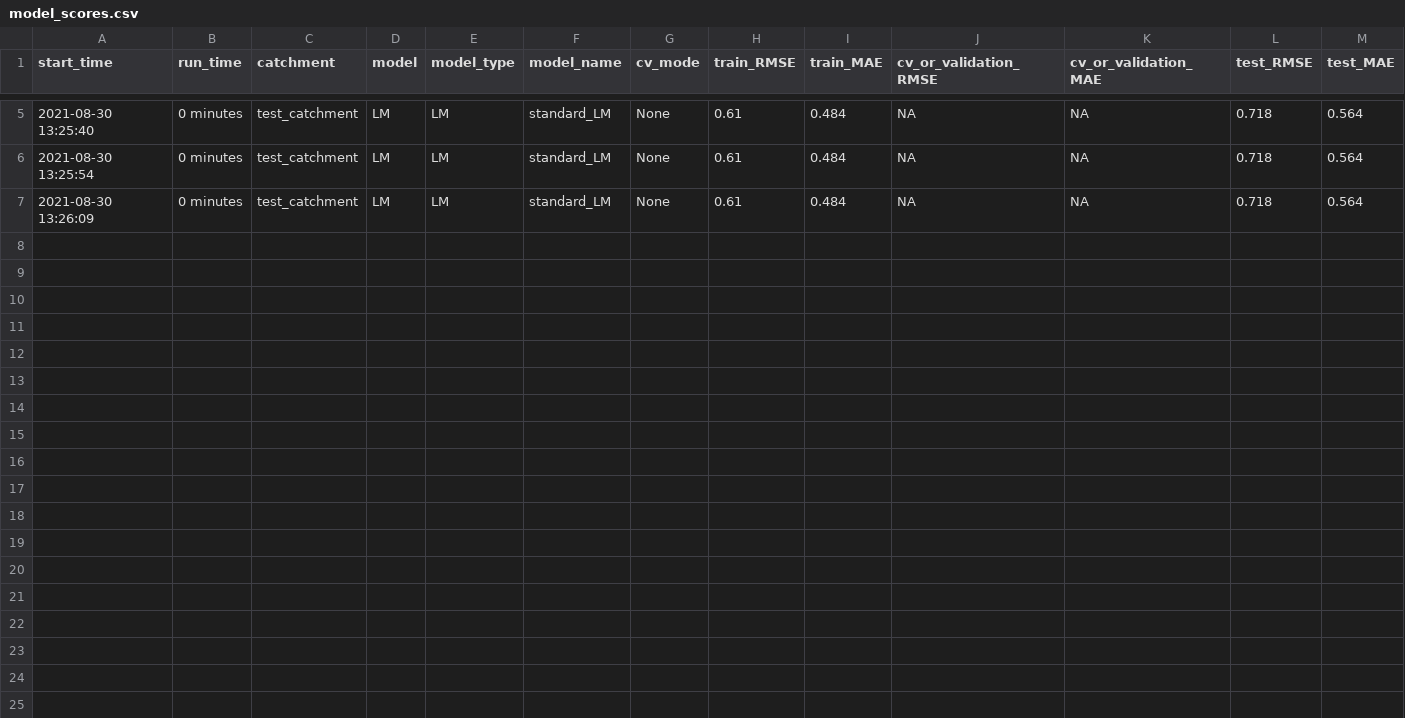
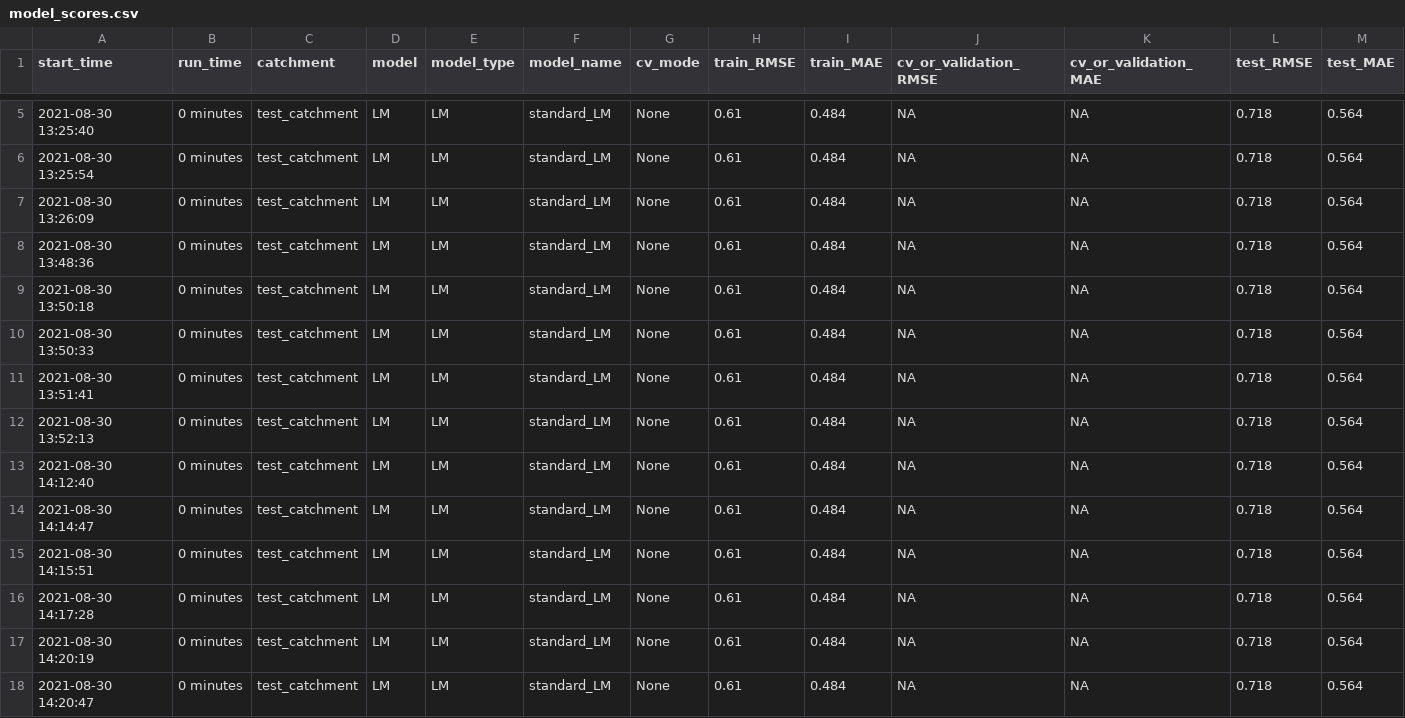
Before and after one commit to MoritzFeigl/wateRtemp, a CSV file: test_catchment/LM/model_scores.csv, drawn as a sheet; only a part is shown, gaps mark what is left out.

```diff
--- a/test_catchment/LM/model_scores.csv
+++ b/test_catchment/LM/model_scores.csv
@@ -7 +7,12 @@
 "2021-08-30 13:26:09","0 minutes","test_catchment","LM","LM","standard_LM","None",0.61,0.484,NA,NA,0.718,0.564
+"2021-08-30 13:48:36","0 minutes","test_catchment","LM","LM","standard_LM","None",0.61,0.484,NA,NA,0.718,0.564
+"2021-08-30 13:50:18","0 minutes","test_catchment","LM","LM","standard_LM","None",0.61,0.484,NA,NA,0.718,0.564
+"2021-08-30 13:50:33","0 minutes","test_catchment","LM","LM","standard_LM","None",0.61,0.484,NA,NA,0.718,0.564
+"2021-08-30 13:51:41","0 minutes","test_catchment","LM","LM","standard_LM","None",0.61,0.484,NA,NA,0.718,0.564
+"2021-08-30 13:52:13","0 minutes","test_catchment","LM","LM","standard_LM","None",0.61,0.484,NA,NA,0.718,0.564
+"2021-08-30 14:12:40","0 minutes","test_catchment","LM","LM","standard_LM","None",0.61,0.484,NA,NA,0.718,0.564
+"2021-08-30 14:14:47","0 minutes","test_catchment","LM","LM","standard_LM","None",0.61,0.484,NA,NA,0.718,0.564
+"2021-08-30 14:15:51","0 minutes","test_catchment","LM","LM","standard_LM","None",0.61,0.484,NA,NA,0.718,0.564
+"2021-08-30 14:17:28","0 minutes","test_catchment","LM","LM","standard_LM","None",0.61,0.484,NA,NA,0.718,0.564
+"2021-08-30 14:20:19","0 minutes","test_catchment","LM","LM","standard_LM","None",0.61,0.484,NA,NA,0.718,0.564
+"2021-08-30 14:20:47","0 minutes","test_catchment","LM","LM","standard_LM","None",0.61,0.484,NA,NA,0.718,0.564
```
Also changed, not shown: 5 other files.
